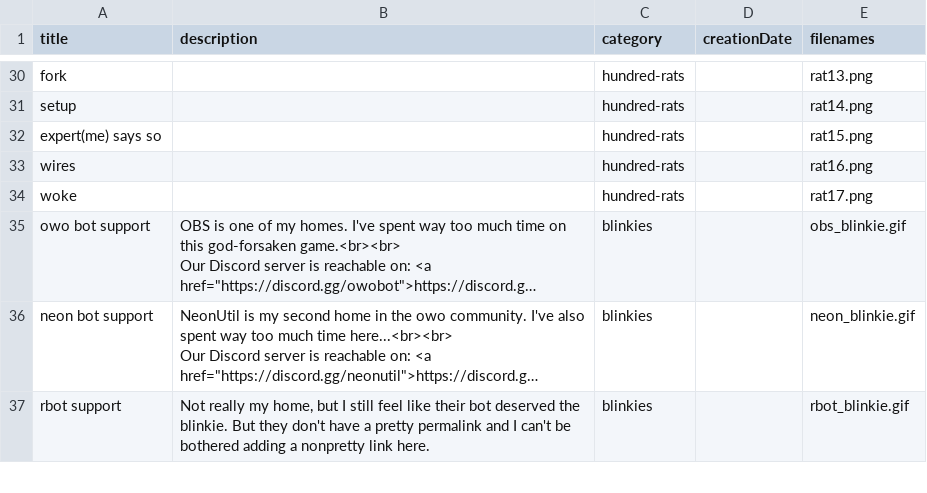
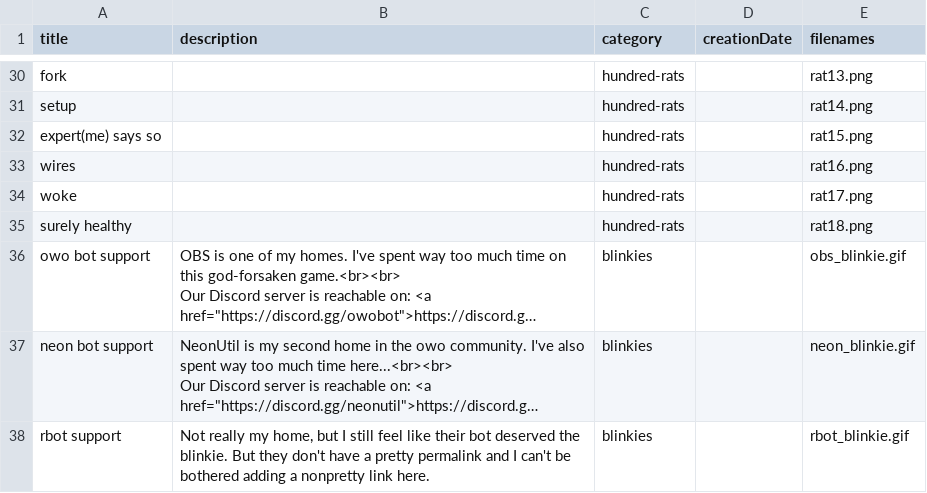
Before and after one commit to Hasseroeder/Agapanthus, a CSV file: media/csv/galleryImages.csv, drawn as a sheet; only a part is shown, gaps mark what is left out; long unchanged cells end in …; the diff names each change by its address in the sheet, - before the commit and + after, or states it on an @@ line.

```diff
--- a/media/csv/galleryImages.csv
+++ b/media/csv/galleryImages.csv
+row 35: surely healthy |  | hundred-rats |  | rat18.png
```
Also changed, not shown: 1 other file.
